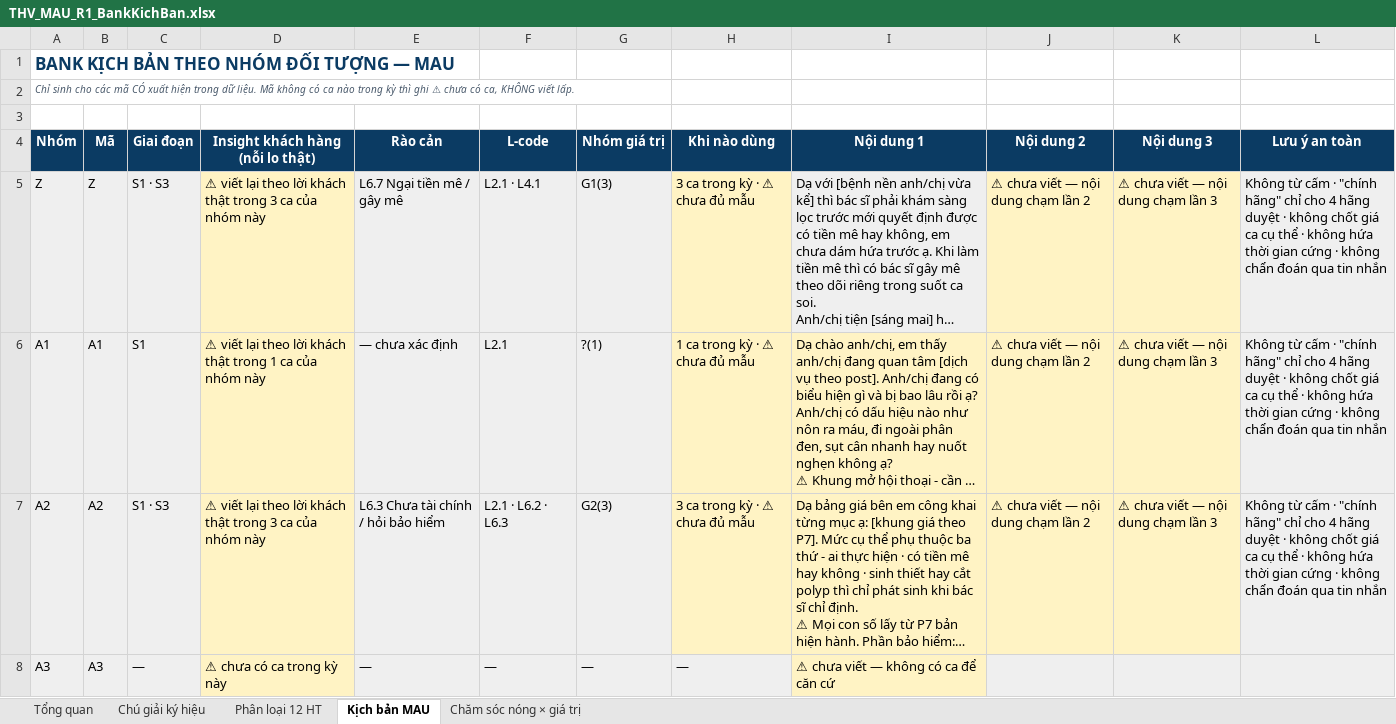
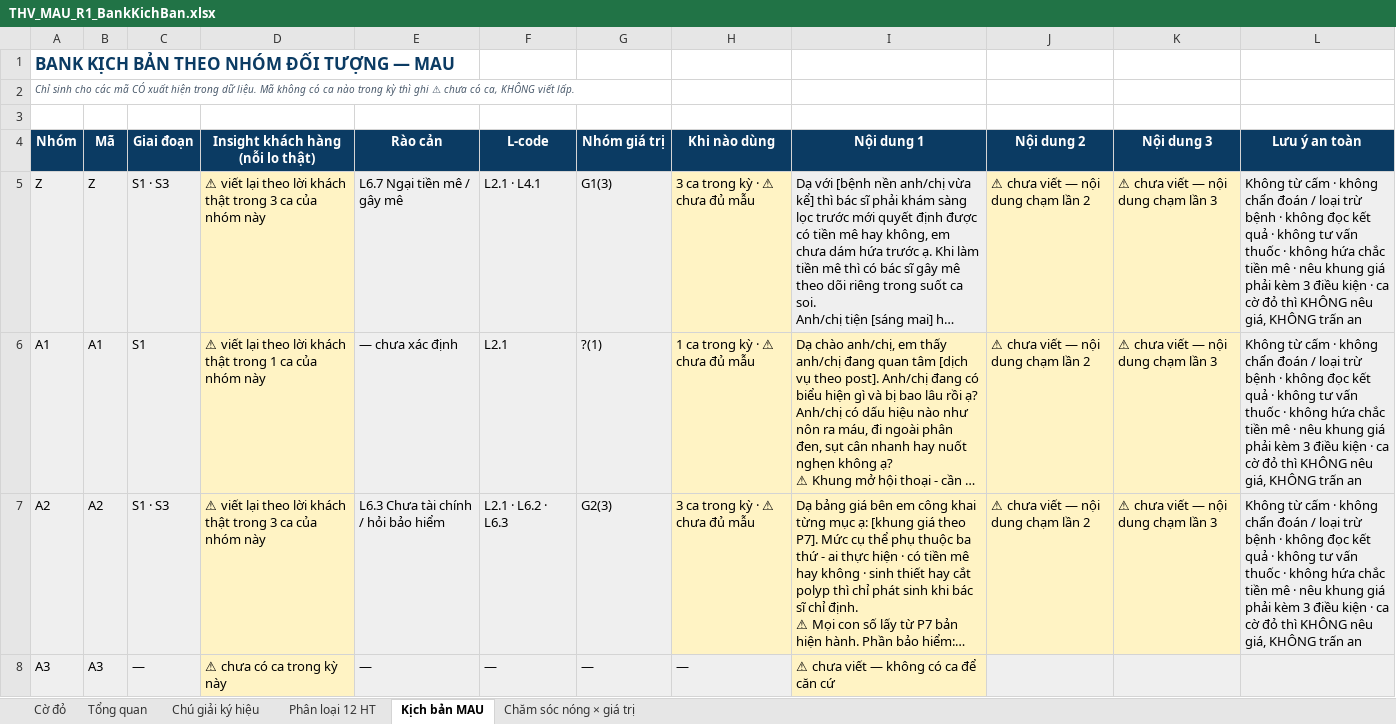
Before and after one commit to huudinh/THV-Agent-Factory, an Excel workbook: template/THV_MAU_R1_BankKichBan.xlsx, sheet Kịch bản MAU, drawn as a sheet; only a part is shown; long unchanged cells end in …; values as stored, in another font and other column widths than the file's, no borders; the diff covers the shown part only; the diff names each change by its address in the sheet, - before the commit and + after, or states it on an @@ line.

```diff
--- a/template/THV_MAU_R1_BankKichBan.xlsx (sheet Kịch bản MAU)
+++ b/template/THV_MAU_R1_BankKichBan.xlsx (sheet Kịch bản MAU)
+sheet tab: Cờ đỏ
-L5:L7 (Lưu ý an toàn): …cấm · "chính hãng" chỉ cho 4 hãng duyệt · không chốt giá ca cụ thể · không hứa thời gian cứng · không chẩn đoán qua tin nhắn
+L5:L7 (Lưu ý an toàn): …cấm · không chẩn đoán / loại trừ bệnh · không đọc kết quả · không tư vấn thuốc · không hứa chắc tiền mê · nêu khung giá phải kèm 3 điều kiện · ca cờ đỏ thì KHÔNG nêu giá, KHÔNG trấn an
```
Also changed, not shown: 4 edited cells elsewhere in this sheet, sheet Tổng quan, template/THV_MAU_R1_PhanLoai-KichBan.xlsx, 11 other files.
